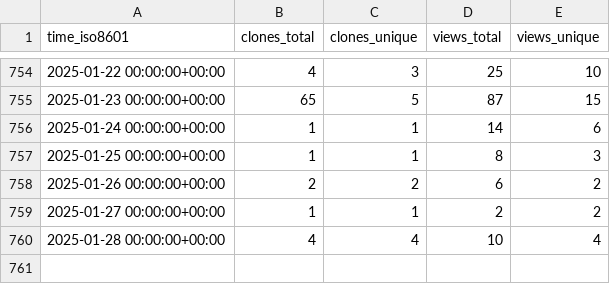
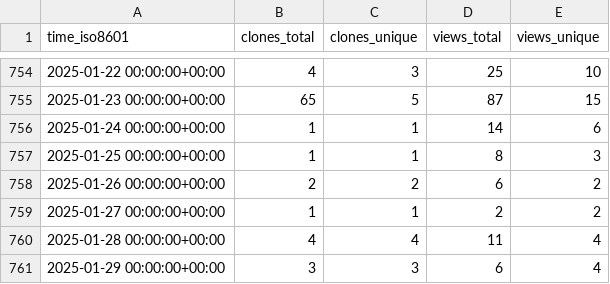
Before and after one commit to gitsrc/icefirelabs-status, a CSV file: IceFireDB/IceFireDB/ghrs-data/views_clones_aggregate.csv, drawn as a sheet; only a part is shown, gaps mark what is left out.

```diff
--- a/IceFireDB/IceFireDB/ghrs-data/views_clones_aggregate.csv
+++ b/IceFireDB/IceFireDB/ghrs-data/views_clones_aggregate.csv
@@ -759,2 +759,3 @@ time_iso8601,clones_total,clones_unique,views_total,views_unique
 2025-01-27 00:00:00+00:00,1,1,2,2
-2025-01-28 00:00:00+00:00,4,4,10,4
+2025-01-28 00:00:00+00:00,4,4,11,4
+2025-01-29 00:00:00+00:00,3,3,6,4
```
Also changed, not shown: 1 other file.
